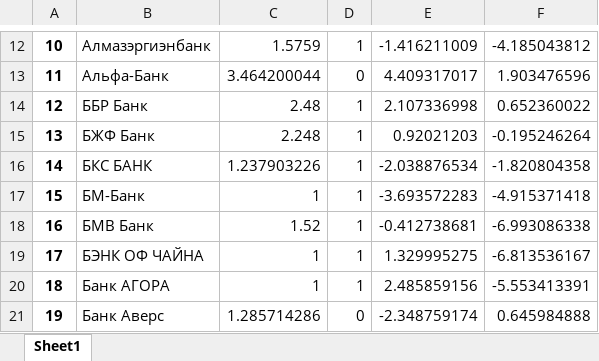
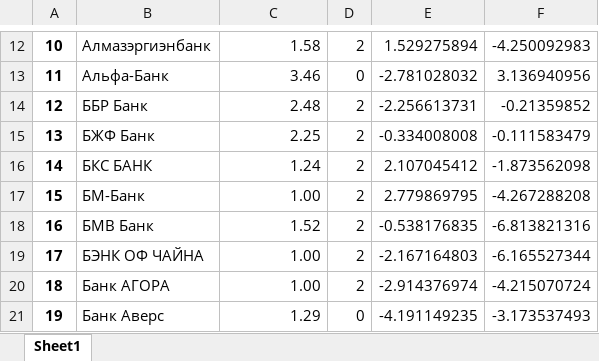
Before and after one commit to igmamedov/Classerizption-of-banks, an Excel workbook: research/bert+spectral.xlsx, sheet Sheet1, drawn as a sheet; only a part is shown, gaps mark what is left out; values as stored, in another font and other column widths than the file's, no borders; the diff covers the shown part only; the diff names each change by its address in the sheet, - before the commit and + after, or states it on an @@ line.

```diff
--- a/research/bert+spectral.xlsx (sheet Sheet1)
+++ b/research/bert+spectral.xlsx (sheet Sheet1)
-C12: 1.5759
+C12: 1.58
-D12: 1
+D12: 2
-E12: -1.416211009
+E12: 1.529275894
-F12: -4.185043812
+F12: -4.250092983
-C13: 3.464200044
+C13: 3.46
-E13: 4.409317017
+E13: -2.781028032
-F13: 1.903476596
+F13: 3.136940956
-D14:D20: 1
+D14:D20: 2
-E14: 2.107336998
+E14: -2.256613731
-F14: 0.652360022
+F14: -0.21359852
-C15: 2.248
+C15: 2.25
-E15: 0.92021203
+E15: -0.334008008
-F15: -0.195246264
+F15: -0.111583479
-C16: 1.237903226
+C16: 1.24
-E16: -2.038876534
+E16: 2.107045412
-F16: -1.820804358
+F16: -1.873562098
-C17: 1
+C17: 1.00
-E17: -3.693572283
+E17: 2.779869795
-F17: -4.915371418
+F17: -4.267288208
-E18: -0.412738681
+E18: -0.538176835
-F18: -6.993086338
+F18: -6.813821316
-C19:C20: 1
+C19:C20: 1.00
-E19: 1.329995275
+E19: -2.167164803
-F19: -6.813536167
+F19: -6.165527344
-E20: 2.485859156
+E20: -2.914376974
-F20: -5.553413391
+F20: -4.215070724
-C21: 1.285714286
+C21: 1.29
-E21: -2.348759174
+E21: -4.191149235
-F21: 0.645984888
+F21: -3.173537493
```
Also changed, not shown: 1 added row, 1 removed row and 503 edited cells elsewhere in this sheet, research/tf_idf+spectral.xlsx, 4 other files.
